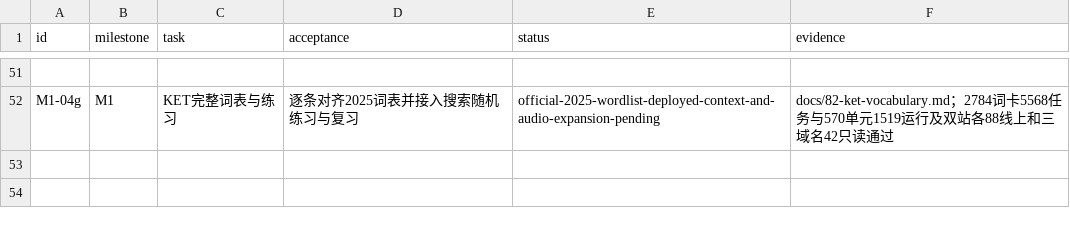
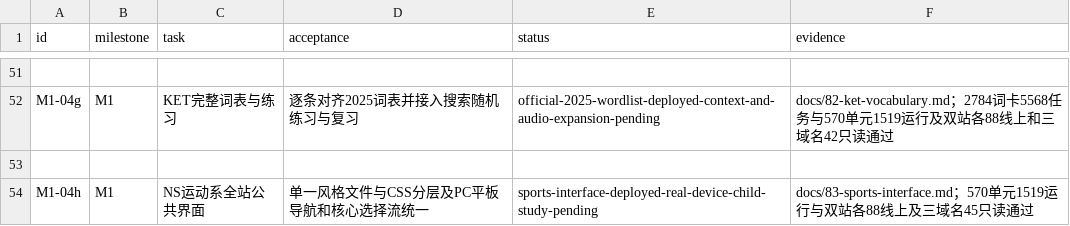
Before and after one commit to windssea/enStudy, a CSV file: docs/development/backlog.csv, drawn as a sheet; only a part is shown, gaps mark what is left out; the diff names each change by its address in the sheet, - before the commit and + after, or states it on an @@ line.

Commit message:
Record verified v0.59 sports interface deployment [skip ci]

```diff
--- a/docs/development/backlog.csv
+++ b/docs/development/backlog.csv
+row 53: (empty)
+row 54: M1-04h | M1 | NS运动系全站公共界面 | 单一风格文件与CSS分层及PC平板导航和核心选择流统一 | sports-interface-deployed-real-device-child-study-pending | docs/83-sports-interface.md；570单元1519运行与双站各88线上及三域名45只读通过
```
Also changed, not shown: 5 other files.
